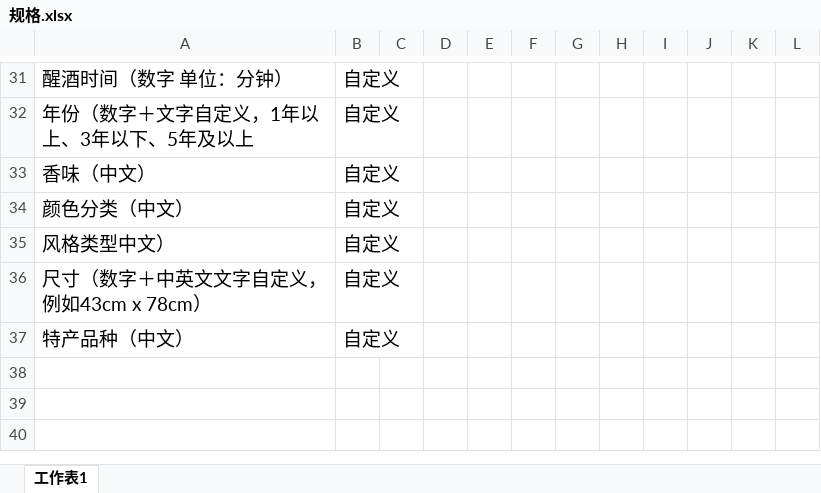
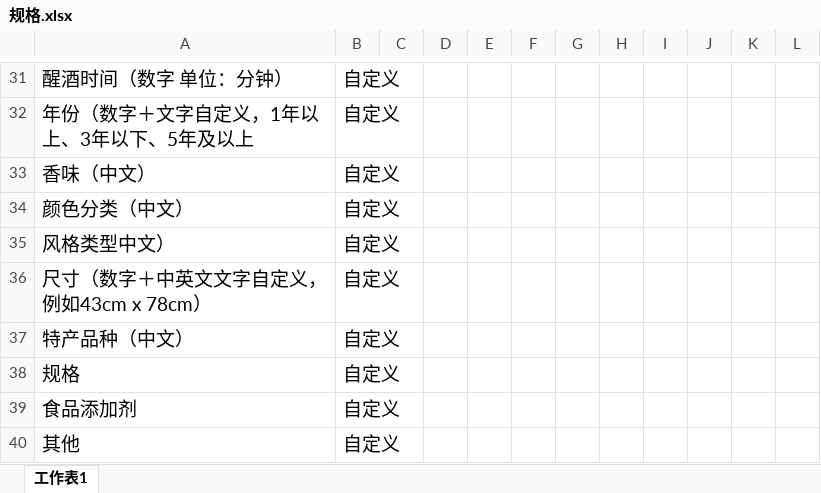
Before and after one commit to zhao9tian/document, an Excel workbook: Interface/后台系统/商品管理/规格.xlsx, sheet 工作表1, drawn as a sheet; only a part is shown, gaps mark what is left out; values as stored, in another font and other column widths than the file's, no borders; the diff names each change by its address in the sheet, - before the commit and + after, or states it on an @@ line.

Commit message:
规格属性.xsl

```diff
--- a/Interface/后台系统/商品管理/规格.xlsx (sheet 工作表1)
+++ b/Interface/后台系统/商品管理/规格.xlsx (sheet 工作表1)
+row 38: 规格 | 自定义
+row 39: 食品添加剂 | 自定义
+row 40: 其他 | 自定义
```
